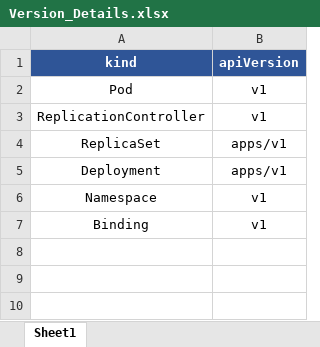
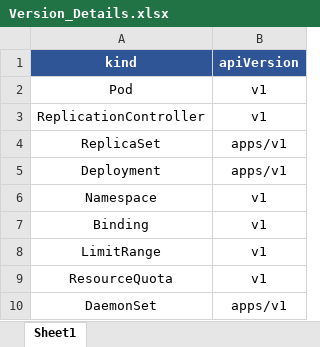
Before and after one commit to devops-abhishek/kubernetes, an Excel workbook: Version_Details.xlsx, sheet Sheet1, drawn as a sheet; values as stored, in another font and other column widths than the file's, no borders; the diff names each change by its address in the sheet, - before the commit and + after, or states it on an @@ line.

Commit message:
adding DaemonSet and Logging

```diff
--- a/Version_Details.xlsx (sheet Sheet1)
+++ b/Version_Details.xlsx (sheet Sheet1)
+row 8: LimitRange | v1
+row 9: ResourceQuota | v1
+row 10: DaemonSet | apps/v1
```
Also changed, not shown: 3 other files.
